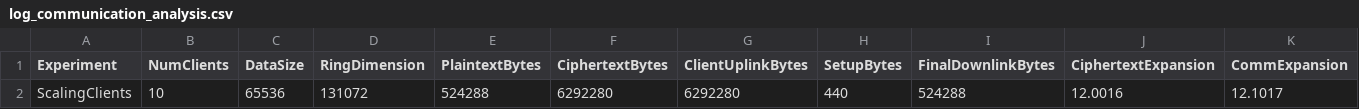
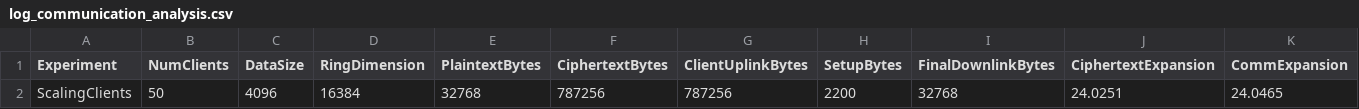
Before and after one commit to Emmaka9/secure_fl, a CSV file: log_files/log_communication_analysis.csv, drawn as a sheet.

```diff
--- a/log_files/log_communication_analysis.csv
+++ b/log_files/log_communication_analysis.csv
@@ -1,2 +1,2 @@
 Experiment,NumClients,DataSize,RingDimension,PlaintextBytes,CiphertextBytes,ClientUplinkBytes,SetupBytes,FinalDownlinkBytes,CiphertextExpansion,CommExpansion
-ScalingClients,10,65536,131072,524288,6292280,6292280,440,524288,12.0016,12.1017
+ScalingClients,50,4096,16384,32768,787256,787256,2200,32768,24.0251,24.0465
```
Also changed, not shown: log_files/log_computation_client.csv, 2 other files.
